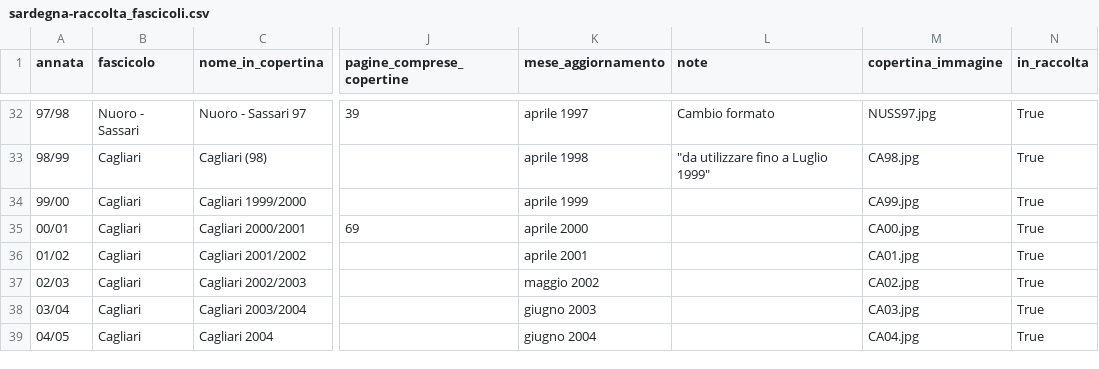
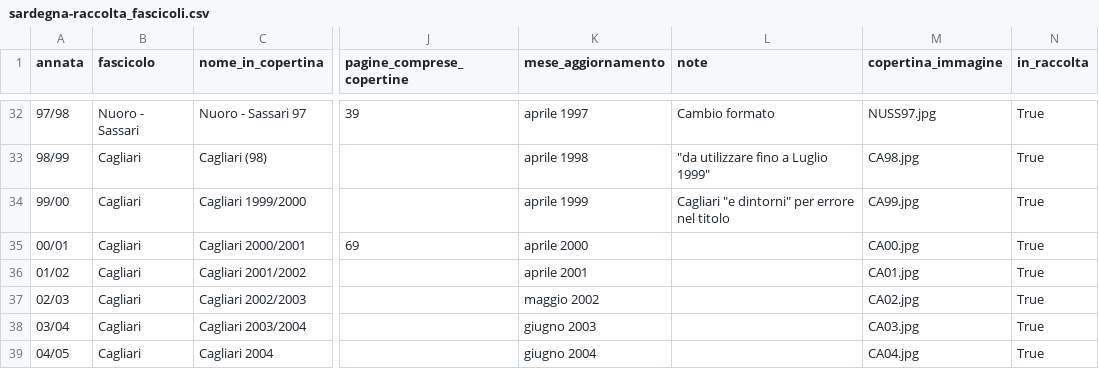
Before and after one commit to RoMu84/TuttoCitta, a CSV file: dati/sardegna-raccolta_fascicoli.csv, drawn as a sheet; only a part is shown, gaps mark what is left out; the diff names each change by its address in the sheet, - before the commit and + after, or states it on an @@ line.

```diff
--- a/dati/sardegna-raccolta_fascicoli.csv
+++ b/dati/sardegna-raccolta_fascicoli.csv
-L34 (note): (empty)
+L34 (note): Cagliari "e dintorni" per errore nel titolo
```
Also changed, not shown: dati/sardegna_fascicoli.csv, dati/veneto_fascicoli.csv, 13 other files.
